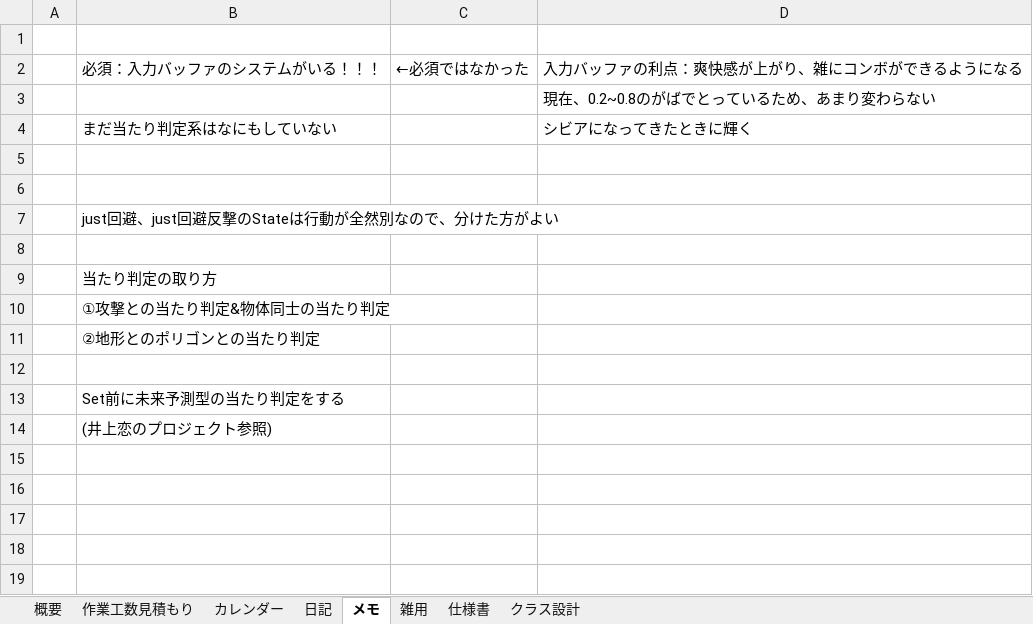
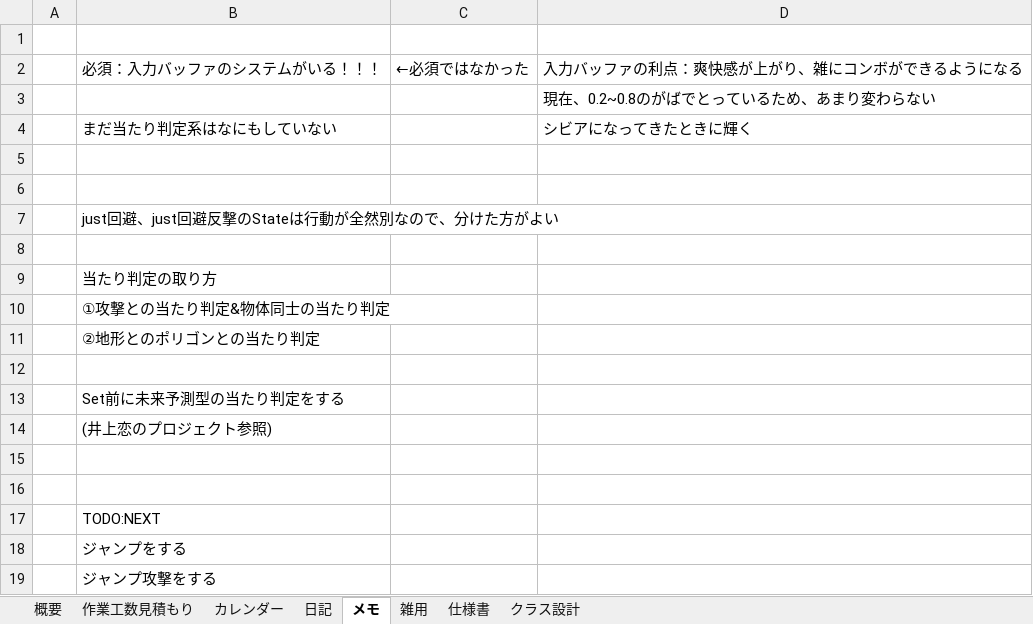
Before and after one commit to hir4rin/2026_summer, an Excel workbook: 進捗/コスト表_summer_2026.xlsx, sheet メモ, drawn as a sheet; values as stored, in another font and other column widths than the file's, no borders; the diff names each change by its address in the sheet, - before the commit and + after, or states it on an @@ line.

```diff
--- a/進捗/コスト表_summer_2026.xlsx (sheet メモ)
+++ b/進捗/コスト表_summer_2026.xlsx (sheet メモ)
+row 15: (empty)
+row 16: (empty)
+row 17:  | TODO:NEXT
+row 18:  | ジャンプをする
+row 19:  | ジャンプ攻撃をする
```
Also changed, not shown: 10 other files.
